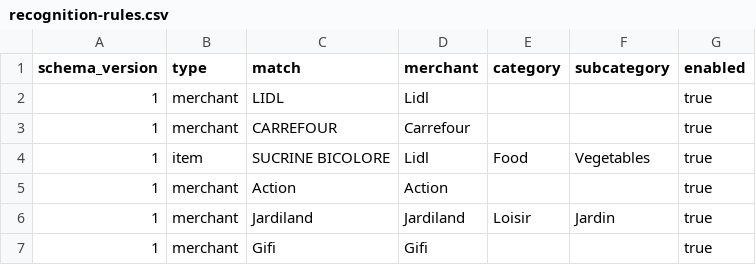
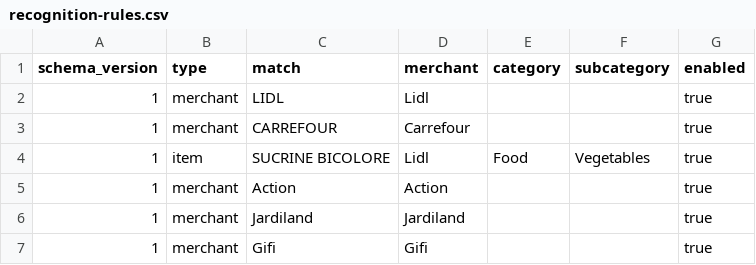
Before and after one commit to dreamingscientist-coder/spendvista-privacy, a CSV file: data/recognition-rules.csv, drawn as a sheet.

Commit message:
Update recognition-rules.csv

```diff
--- a/data/recognition-rules.csv
+++ b/data/recognition-rules.csv
@@ -5,3 +5,3 @@ schema_version,type,match,merchant,category,subcategory,enabled
 1,merchant,Action,Action,,,true
-1,merchant,Jardiland,Jardiland,Loisir,Jardin,true
+1,merchant,Jardiland,Jardiland,,,true
 1,merchant,Gifi,Gifi,,,true
```
